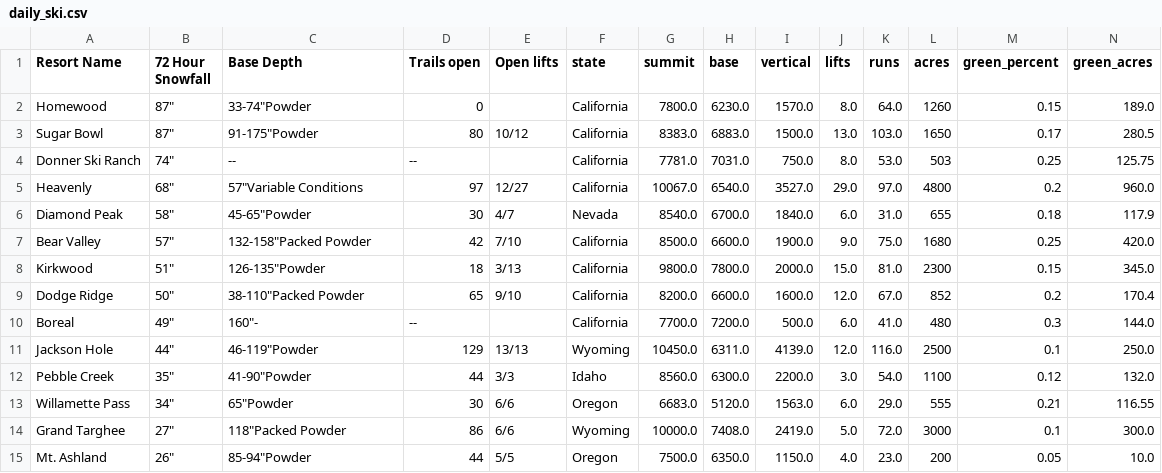
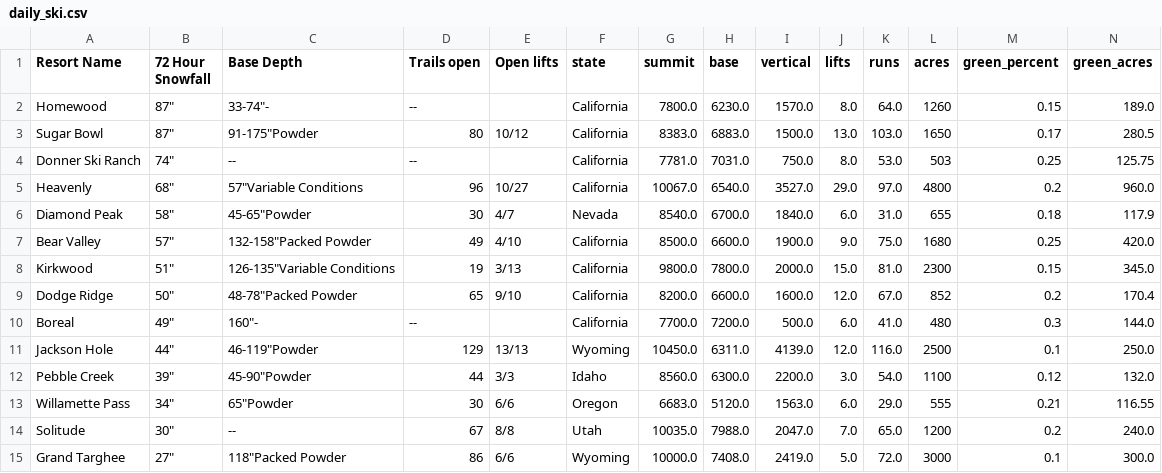
Before and after one commit to shayonkeating/schnarmap, a CSV file: frontend/schnar_map/public/data/daily_ski.csv, drawn as a sheet; only a part is shown; removed rows and columns are numbered as before the commit, all else as after; rows hold the shown columns only; the diff names each change by its address in the sheet, - before the commit and + after, or states it on an @@ line.

```diff
--- a/frontend/schnar_map/public/data/daily_ski.csv
+++ b/frontend/schnar_map/public/data/daily_ski.csv
-C2 (Base Depth): 33-74"Powder
+C2 (Base Depth): 33-74"-
-D2 (Trails open): 0
+D2 (Trails open): --
-D5 (Trails open): 97
+D5 (Trails open): 96
-E5 (Open lifts): 12/27
+E5 (Open lifts): 10/27
-D7 (Trails open): 42
+D7 (Trails open): 49
-E7 (Open lifts): 7/10
+E7 (Open lifts): 4/10
-C8 (Base Depth): 126-135"Powder
+C8 (Base Depth): 126-135"Variable Conditions
-D8 (Trails open): 18
+D8 (Trails open): 19
-C9 (Base Depth): 38-110"Packed Powder
+C9 (Base Depth): 48-78"Packed Powder
-B12 (72 Hour Snowfall): 35"
+B12 (72 Hour Snowfall): 39"
-C12 (Base Depth): 41-90"Powder
+C12 (Base Depth): 45-90"Powder
+row 14: Solitude | 30" | -- | 67 | 8/8 | Utah | 10035.0 | 7988.0 | 2047.0 | 7.0 | 65.0 | 1200 | 0.2 | 240.0
-row 15: Mt. Ashland | 26" | 85-94"Powder | 44 | 5/5 | Oregon | 7500.0 | 6350.0 | 1150.0 | 4.0 | 23.0 | 200 | 0.05 | 10.0
```
